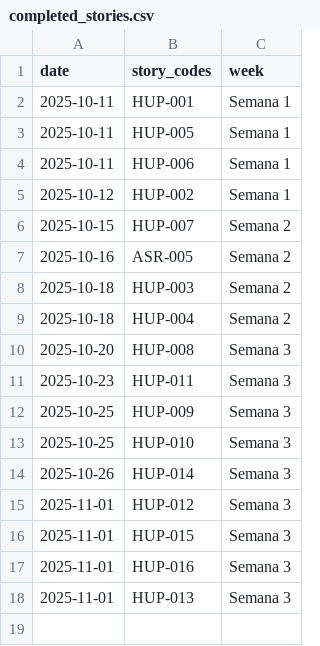
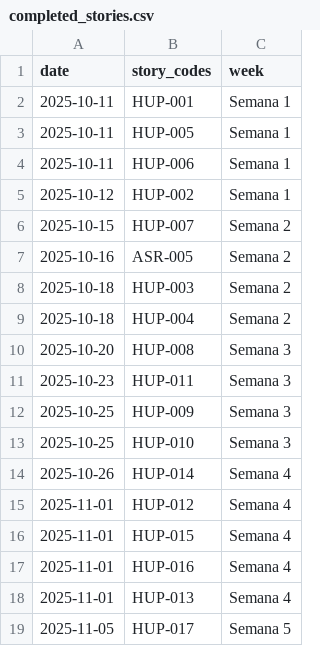
Before and after one commit to ncarvajalc/Proyecto-final-MISO-202520-G2, a CSV file: scripts-entregas/data/completed_stories.csv, drawn as a sheet.

Commit message:
update: adjust completed stories and velocity data for week 4 and 5

```diff
--- a/scripts-entregas/data/completed_stories.csv
+++ b/scripts-entregas/data/completed_stories.csv
@@ -13,6 +13,7 @@ date,story_codes,week
 2025-10-25,HUP-010,Semana 3
-2025-10-26,HUP-014,Semana 3
-2025-11-01,HUP-012,Semana 3
-2025-11-01,HUP-015,Semana 3
-2025-11-01,HUP-016,Semana 3
-2025-11-01,HUP-013,Semana 3
+2025-10-26,HUP-014,Semana 4
+2025-11-01,HUP-012,Semana 4
+2025-11-01,HUP-015,Semana 4
+2025-11-01,HUP-016,Semana 4
+2025-11-01,HUP-013,Semana 4
+2025-11-05,HUP-017,Semana 5
```
Also changed, not shown: scripts-entregas/data/velocity_data.csv.
